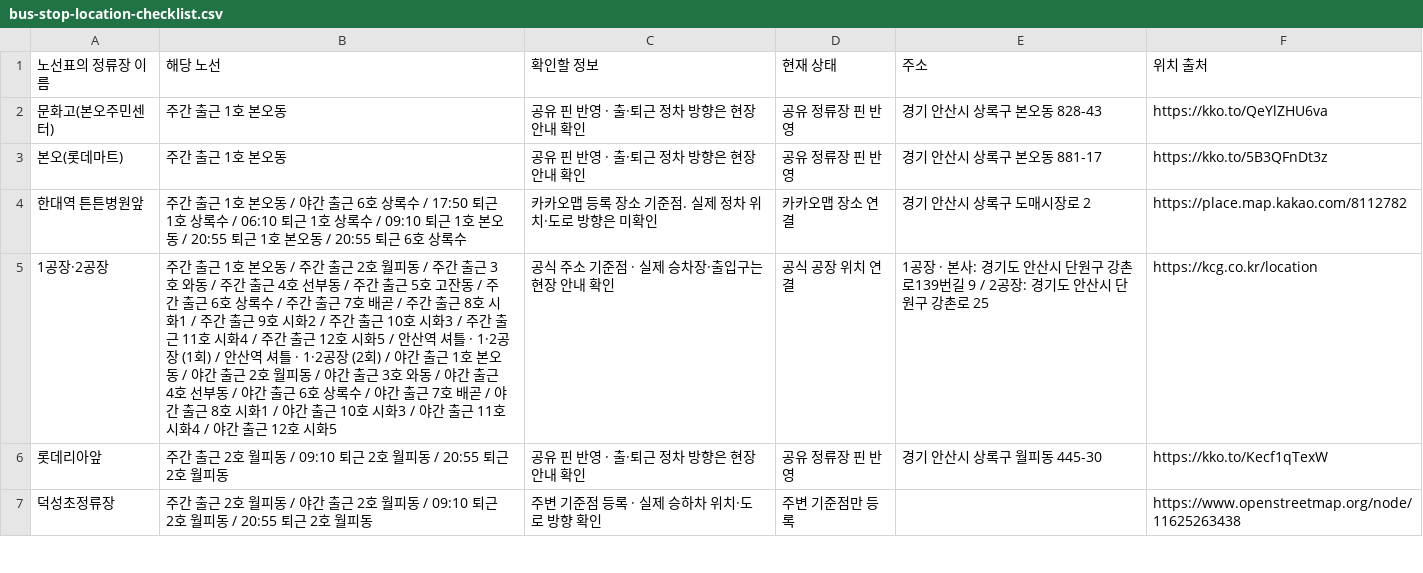
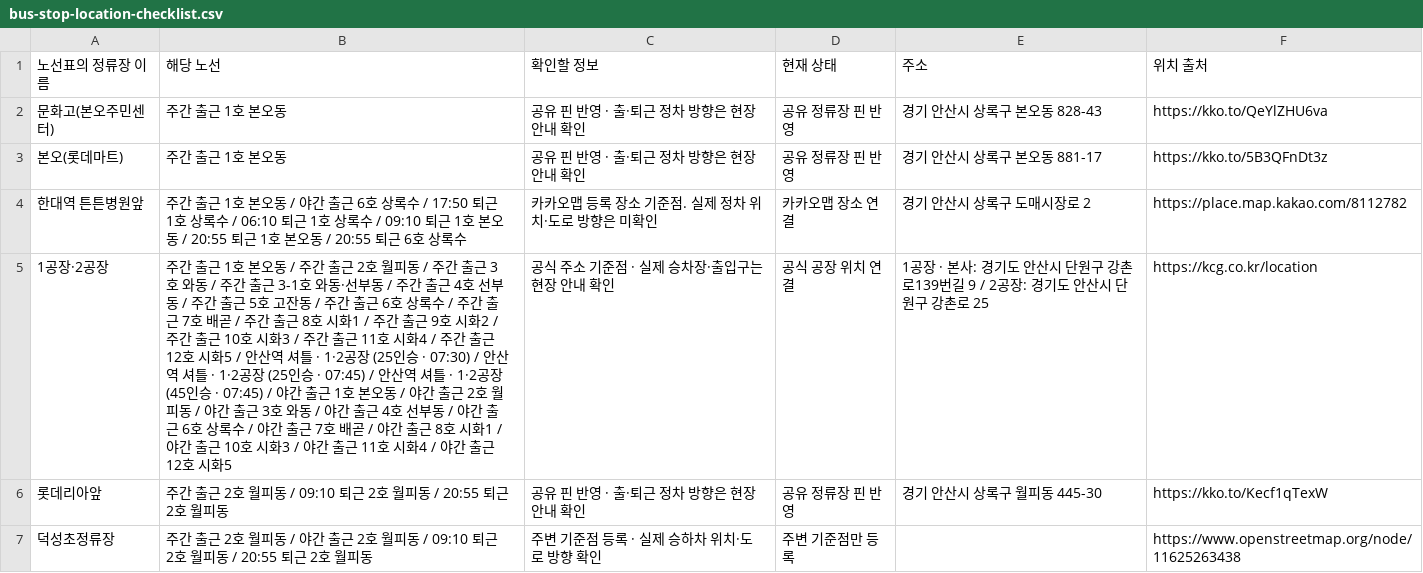
Before and after one commit to wn-hue/shift_cal, a CSV file: bus-stop-location-checklist.csv, drawn as a sheet; only a part is shown; the diff covers the shown part only.

```diff
--- a/bus-stop-location-checklist.csv
+++ b/bus-stop-location-checklist.csv
@@ -4,3 +4,3 @@
 "한대역 튼튼병원앞","주간 출근 1호 본오동 / 야간 출근 6호 상록수 / 17:50 퇴근 1호 상록수 / 06:10 퇴근 1호 상록수 / 09:10 퇴근 1호 본오동 / 20:55 퇴근 1호 본오동 / 20:55 퇴근 6호 상록수","카카오맵 등록 장소 기준점. 실제 정차 위치·도로 방향은 미확인","카카오맵 장소 연결","경기 안산시 상록구 도매시장로 2","https://place.map.kakao.com/8112782"
-"1공장·2공장","주간 출근 1호 본오동 / 주간 출근 2호 월피동 / 주간 출근 3호 와동 / 주간 출근 4호 선부동 / 주간 출근 5호 고잔동 / 주간 출근 6호 상록수 / 주간 출근 7호 배곧 / 주간 출근 8호 시화1 / 주간 출근 9호 시화2 / 주간 출근 10호 시화3 / 주간 출근 11호 시화4 / 주간 출근 12호 시화5 / 안산역 셔틀 · 1·2공장 (1회) / 안산역 셔틀 · 1·2공장 (2회) / 야간 출근 1호 본오동 / 야간 출근 2호 월피동 / 야간 출근 3호 와동 / 야간 출근 4호 선부동 / 야간 출근 6호 상록수 / 야간 출근 7호 배곧 / 야간 출근 8호 시화1 / 야간 출근 10호 시화3 / 야간 출근 11호 시화4 / 야간 출근 12호 시화5","공식 주소 기준점 · 실제 승차장·출입구는 현장 안내 확인","공식 공장 위치 연결","1공장 · 본사: 경기도 안산시 단원구 강촌로139번길 9 / 2공장: 경기도 안산시 단원구 강촌로 25","https://kcg.co.kr/location"
+"1공장·2공장","주간 출근 1호 본오동 / 주간 출근 2호 월피동 / 주간 출근 3호 와동 / 주간 출근 3-1호 와동·선부동 / 주간 출근 4호 선부동 / 주간 출근 5호 고잔동 / 주간 출근 6호 상록수 / 주간 출근 7호 배곧 / 주간 출근 8호 시화1 / 주간 출근 9호 시화2 / 주간 출근 10호 시화3 / 주간 출근 11호 시화4 / 주간 출근 12호 시화5 / 안산역 셔틀 · 1·2공장 (25인승 · 07:30) / 안산역 셔틀 · 1·2공장 (25인승 · 07:45) / 안산역 셔틀 · 1·2공장 (45인승 · 07:45) / 야간 출근 1호 본오동 / 야간 출근 2호 월피동 / 야간 출근 3호 와동 / 야간 출근 4호 선부동 / 야간 출근 6호 상록수 / 야간 출근 7호 배곧 / 야간 출근 8호 시화1 / 야간 출근 10호 시화3 / 야간 출근 11호 시화4 / 야간 출근 12호 시화5","공식 주소 기준점 · 실제 승차장·출입구는 현장 안내 확인","공식 공장 위치 연결","1공장 · 본사: 경기도 안산시 단원구 강촌로139번길 9 / 2공장: 경기도 안산시 단원구 강촌로 25","https://kcg.co.kr/location"
 "롯데리아앞","주간 출근 2호 월피동 / 09:10 퇴근 2호 월피동 / 20:55 퇴근 2호 월피동","공유 핀 반영 · 출·퇴근 정차 방향은 현장 안내 확인","공유 정류장 핀 반영","경기 안산시 상록구 월피동 445-30","https://kko.to/Kecf1qTexW"
```
Also changed, not shown: 5 added rows, 4 removed rows and 3 edited cells elsewhere in this file, 18 other files.
